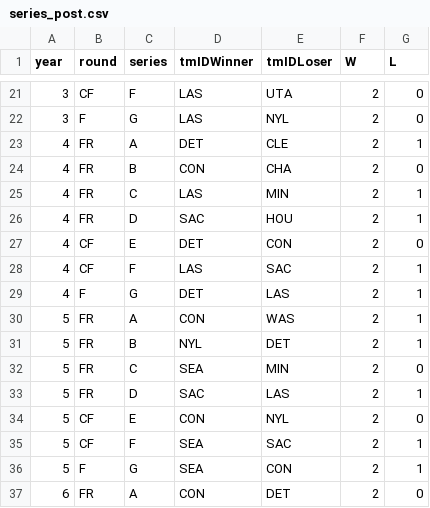
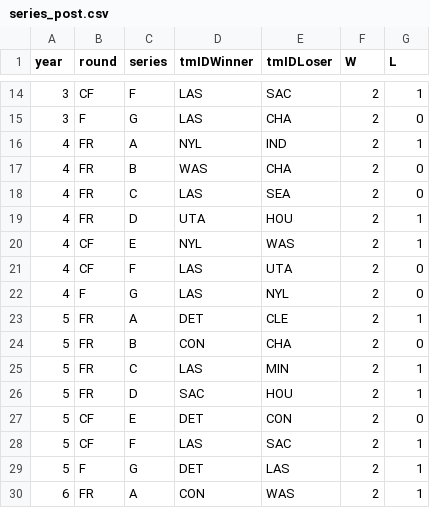
Before and after one commit to DanielRodrigues08/AC-FEUP, a CSV file: data/clean/series_post.csv, drawn as a sheet; only a part is shown, gaps mark what is left out; the diff covers the shown part only.

```diff
--- a/data/clean/series_post.csv
+++ b/data/clean/series_post.csv
@@ -21,17 +14,17 @@ year,round,series,tmIDWinner,tmIDLoser,W,L
-3,CF,F,LAS,UTA,2,0
-3,F,G,LAS,NYL,2,0
-4,FR,A,DET,CLE,2,1
-4,FR,B,CON,CHA,2,0
-4,FR,C,LAS,MIN,2,1
-4,FR,D,SAC,HOU,2,1
-4,CF,E,DET,CON,2,0
-4,CF,F,LAS,SAC,2,1
-4,F,G,DET,LAS,2,1
-5,FR,A,CON,WAS,2,1
-5,FR,B,NYL,DET,2,1
-5,FR,C,SEA,MIN,2,0
-5,FR,D,SAC,LAS,2,1
-5,CF,E,CON,NYL,2,0
-5,CF,F,SEA,SAC,2,1
-5,F,G,SEA,CON,2,1
-6,FR,A,CON,DET,2,0
+3,CF,F,LAS,SAC,2,1
+3,F,G,LAS,CHA,2,0
+4,FR,A,NYL,IND,2,1
+4,FR,B,WAS,CHA,2,0
+4,FR,C,LAS,SEA,2,0
+4,FR,D,UTA,HOU,2,1
+4,CF,E,NYL,WAS,2,1
+4,CF,F,LAS,UTA,2,0
+4,F,G,LAS,NYL,2,0
+5,FR,A,DET,CLE,2,1
+5,FR,B,CON,CHA,2,0
+5,FR,C,LAS,MIN,2,1
+5,FR,D,SAC,HOU,2,1
+5,CF,E,DET,CON,2,0
+5,CF,F,LAS,SAC,2,1
+5,F,G,DET,LAS,2,1
+6,FR,A,CON,WAS,2,1
```
Also changed, not shown: 7 removed rows and 97 edited cells elsewhere in this file, data/clean/awards_players.csv, data/clean/coaches.csv, 14 other files.
